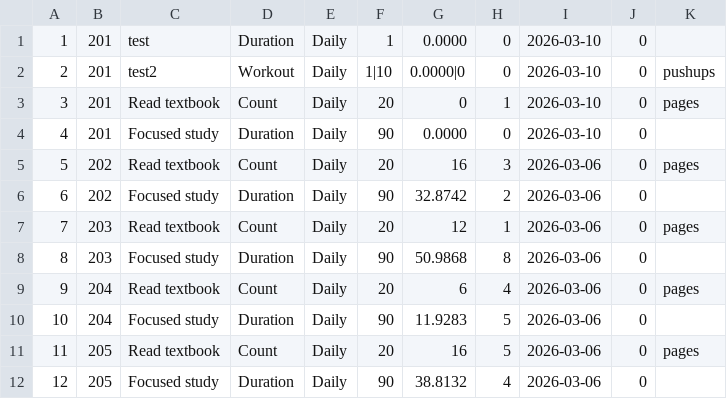
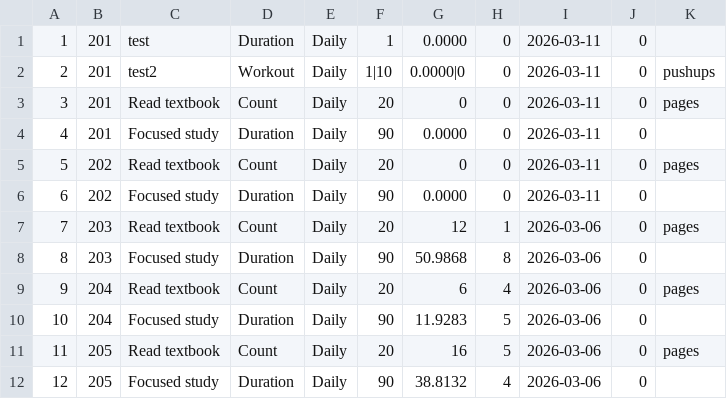
Before and after one commit to SilentCipher-Star/CSE-4302-Project, a CSV file: data/habits.csv, drawn as a sheet; only a part is shown.

```diff
--- a/data/habits.csv
+++ b/data/habits.csv
@@ -1,7 +1,7 @@
-1,201,test,Duration,Daily,1,0.0000,0,2026-03-10,0,
-2,201,test2,Workout,Daily,1|10,0.0000|0,0,2026-03-10,0,pushups
-3,201,Read textbook,Count,Daily,20,0,1,2026-03-10,0,pages
-4,201,Focused study,Duration,Daily,90,0.0000,0,2026-03-10,0,
-5,202,Read textbook,Count,Daily,20,16,3,2026-03-06,0,pages
-6,202,Focused study,Duration,Daily,90,32.8742,2,2026-03-06,0,
+1,201,test,Duration,Daily,1,0.0000,0,2026-03-11,0,
+2,201,test2,Workout,Daily,1|10,0.0000|0,0,2026-03-11,0,pushups
+3,201,Read textbook,Count,Daily,20,0,0,2026-03-11,0,pages
+4,201,Focused study,Duration,Daily,90,0.0000,0,2026-03-11,0,
+5,202,Read textbook,Count,Daily,20,0,0,2026-03-11,0,pages
+6,202,Focused study,Duration,Daily,90,0.0000,0,2026-03-11,0,
 7,203,Read textbook,Count,Daily,20,12,1,2026-03-06,0,pages
```
Also changed, not shown: 8 other files.
